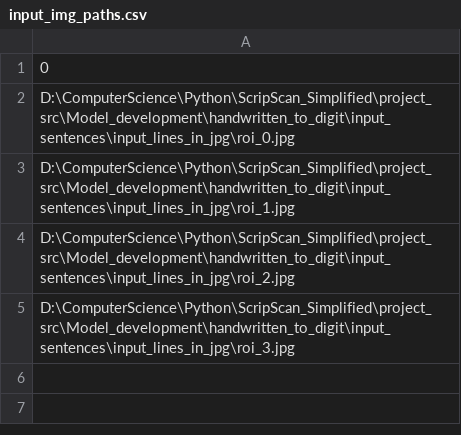
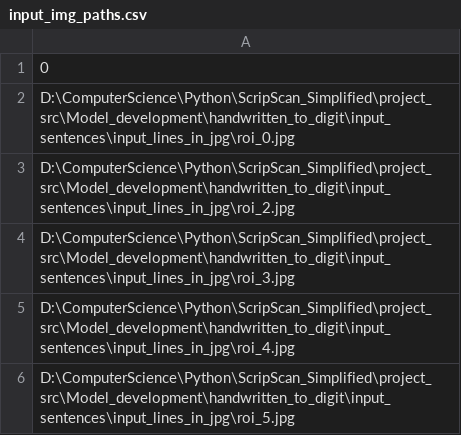
Before and after one commit to ShenzheZhu/QuickScan-Handwritten-Paragraph-Recognition, a CSV file: project_src/Model_development/handwritten_to_digit/input_sentences/input_img_paths.csv, drawn as a sheet.

```diff
--- a/project_src/Model_development/handwritten_to_digit/input_sentences/input_img_paths.csv
+++ b/project_src/Model_development/handwritten_to_digit/input_sentences/input_img_paths.csv
@@ -2,4 +2,5 @@
 D:\ComputerScience\Python\ScripScan_Simplified\project_src\Model_development\handwritten_to_digit\input_sentences\input_lines_in_jpg\roi_0.jpg
-D:\ComputerScience\Python\ScripScan_Simplified\project_src\Model_development\handwritten_to_digit\input_sentences\input_lines_in_jpg\roi_1.jpg
 D:\ComputerScience\Python\ScripScan_Simplified\project_src\Model_development\handwritten_to_digit\input_sentences\input_lines_in_jpg\roi_2.jpg
 D:\ComputerScience\Python\ScripScan_Simplified\project_src\Model_development\handwritten_to_digit\input_sentences\input_lines_in_jpg\roi_3.jpg
+D:\ComputerScience\Python\ScripScan_Simplified\project_src\Model_development\handwritten_to_digit\input_sentences\input_lines_in_jpg\roi_4.jpg
+D:\ComputerScience\Python\ScripScan_Simplified\project_src\Model_development\handwritten_to_digit\input_sentences\input_lines_in_jpg\roi_5.jpg
```
Also changed, not shown: 8 other files.
